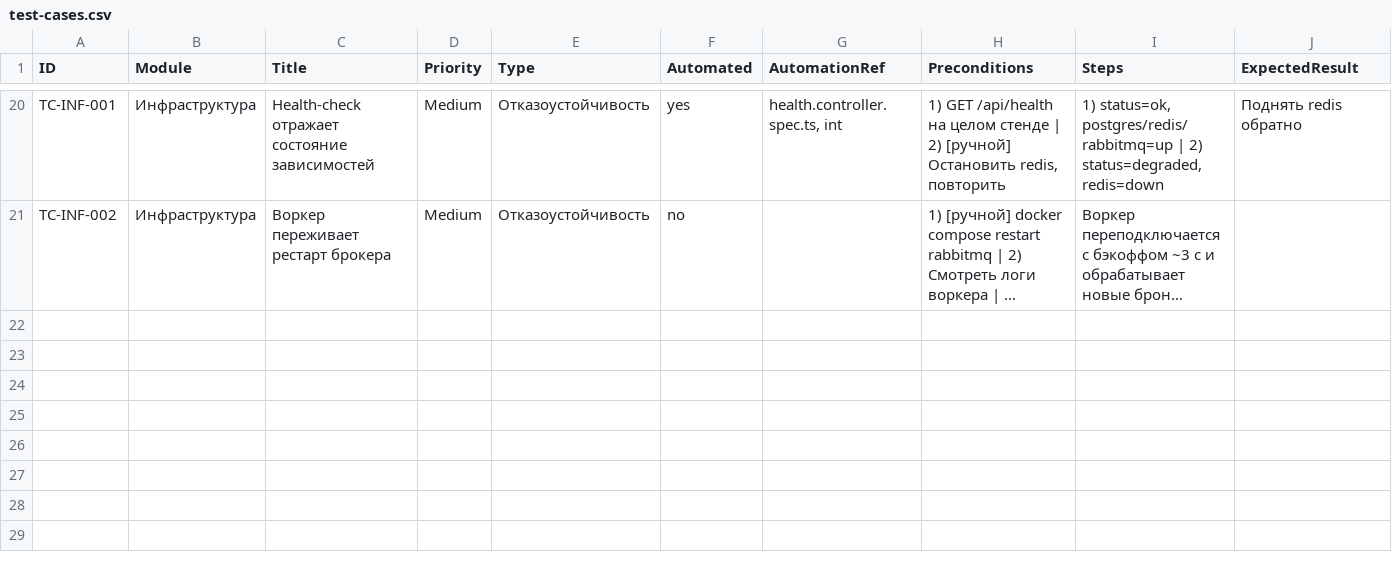
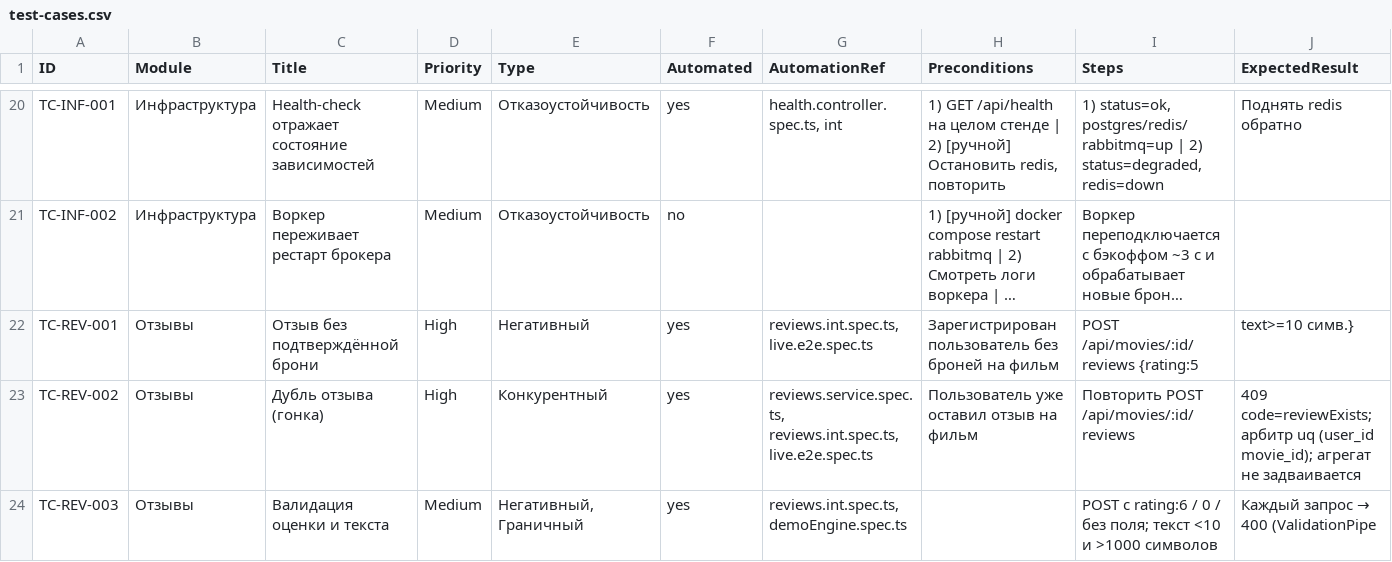
Before and after one commit to Dimas1Barabas/Dimas1Barabas.github.io, a CSV file: fullstackProject/docs/qa/test-cases.csv, drawn as a sheet; only a part is shown, gaps mark what is left out; long unchanged cells end in …; rows hold the shown columns only; the diff covers the shown part only; the diff names each change by its address in the sheet, - before the commit and + after, or states it on an @@ line.

Commit message:
docs: отзывы и рейтинги — README, QA тест-кейсы
- README: раздел «Отзывы и рейтинги» (право по CONFIRMED-брони, uq-дубль,
  денормализованные агрегаты в tx, сброс кэша v3, демо-паритет),
  счётчики тестов (144/92/67), ключ movies:all:v3
- QA: модуль TC-REV-001..006 в test-cases (.md/.csv/.txt, всего 26),
  FR-18..21 в матрице трассировки

```diff
--- a/fullstackProject/docs/qa/test-cases.csv
+++ b/fullstackProject/docs/qa/test-cases.csv
+row 22: TC-REV-001 | Отзывы | Отзыв без подтверждённой брони | High | Негативный | yes | reviews.int.spec.ts, live.e2e.spec.ts | Зарегистрирован пользователь без броней на фильм | POST /api/movies/:id/reviews {rating:5 | text>=10 симв.}
+row 23: TC-REV-002 | Отзывы | Дубль отзыва (гонка) | High | Конкурентный | yes | reviews.service.spec.ts, reviews.int.spec.ts, live.e2e.spec.ts | Пользователь уже оставил отзыв на фильм | Повторить POST /api/movies/:id/reviews | 409 code=reviewExists; арбитр uq (user_id movie_id); агрегат не задваивается
+row 24: TC-REV-003 | Отзывы | Валидация оценки и текста | Medium | Негативный, Граничный | yes | reviews.int.spec.ts, demoEngine.spec.ts |  | POST с rating:6 / 0 / без поля; текст <10 и >1000 символов | Каждый запрос → 400 (ValidationPipe
```
Also changed, not shown: 3 added rows elsewhere in this file, 4 other files.
